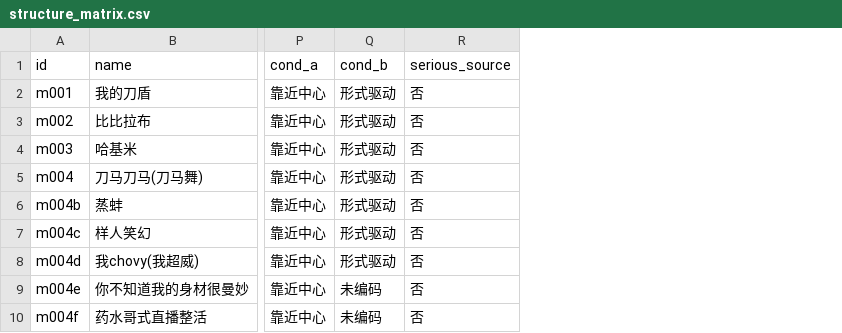
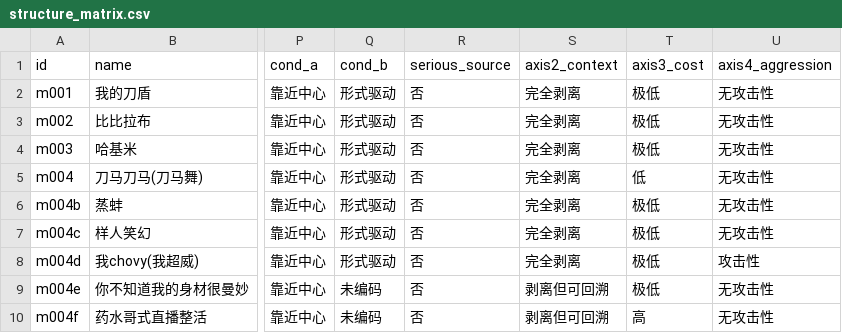
Before and after one commit to Clearailhc/clearai-dsh, a CSV file: lab/data/structure_matrix.csv, drawn as a sheet; only a part is shown, gaps mark what is left out; the diff names each change by its address in the sheet, - before the commit and + after, or states it on an @@ line.

```diff
--- a/lab/data/structure_matrix.csv
+++ b/lab/data/structure_matrix.csv
+column S (axis2_context), rows 2-10: 完全剥离 | 完全剥离 | 完全剥离 | 完全剥离 | 完全剥离 | 完全剥离 | 完全剥离 | 剥离但可回溯 | 剥离但可回溯
+column T (axis3_cost), rows 2-10: 极低 | 极低 | 极低 | 低 | 极低 | 极低 | 极低 | 极低 | 高
+column U (axis4_aggression), rows 2-10: 无攻击性 | 无攻击性 | 无攻击性 | 无攻击性 | 无攻击性 | 无攻击性 | 攻击性 | 无攻击性 | 无攻击性
```
Also changed, not shown: 2 other files.
